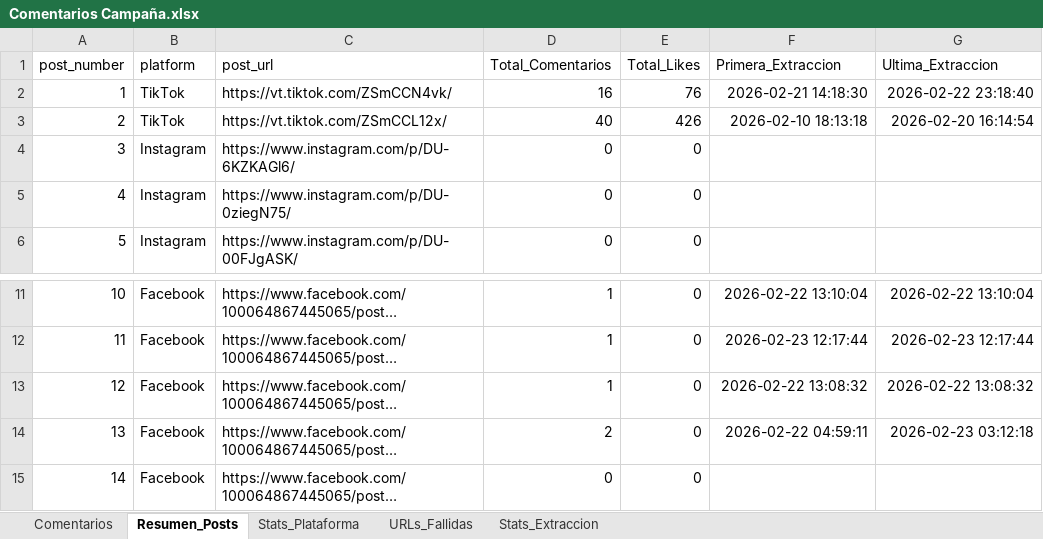
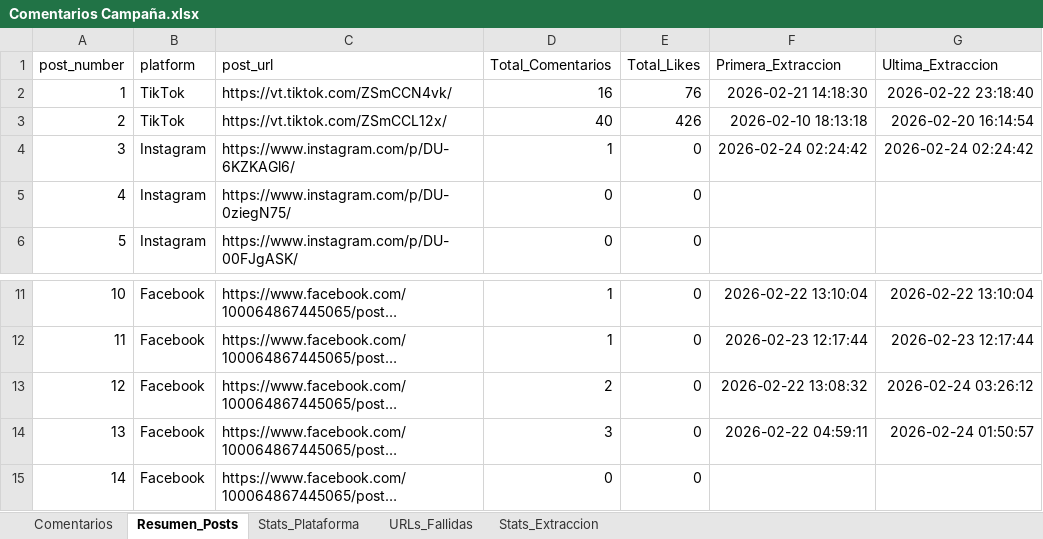
Before and after one commit to sociallisteningalpina-lang/Superioridad-2026, an Excel workbook: Comentarios Campaña.xlsx, sheet Resumen_Posts, drawn as a sheet; only a part is shown, gaps mark what is left out; long unchanged cells end in …; values as stored, in another font and other column widths than the file's, no borders; the diff names each change by its address in the sheet, - before the commit and + after, or states it on an @@ line.

```diff
--- a/Comentarios Campaña.xlsx (sheet Resumen_Posts)
+++ b/Comentarios Campaña.xlsx (sheet Resumen_Posts)
-D4 (Total_Comentarios): 0
+D4 (Total_Comentarios): 1
-F4 (Primera_Extraccion): (empty)
+F4 (Primera_Extraccion): 2026-02-24 02:24:42
-G4 (Ultima_Extraccion): (empty)
+G4 (Ultima_Extraccion): 2026-02-24 02:24:42
-D13 (Total_Comentarios): 1
+D13 (Total_Comentarios): 2
-G13 (Ultima_Extraccion): 2026-02-22 13:08:32
+G13 (Ultima_Extraccion): 2026-02-24 03:26:12
-D14 (Total_Comentarios): 2
+D14 (Total_Comentarios): 3
-G14 (Ultima_Extraccion): 2026-02-23 03:12:18
+G14 (Ultima_Extraccion): 2026-02-24 01:50:57
```
Also changed, not shown: sheet Comentarios, sheet Stats_Plataforma, sheet Stats_Extraccion, sheet URLs_Fallidas, 1 other file.
